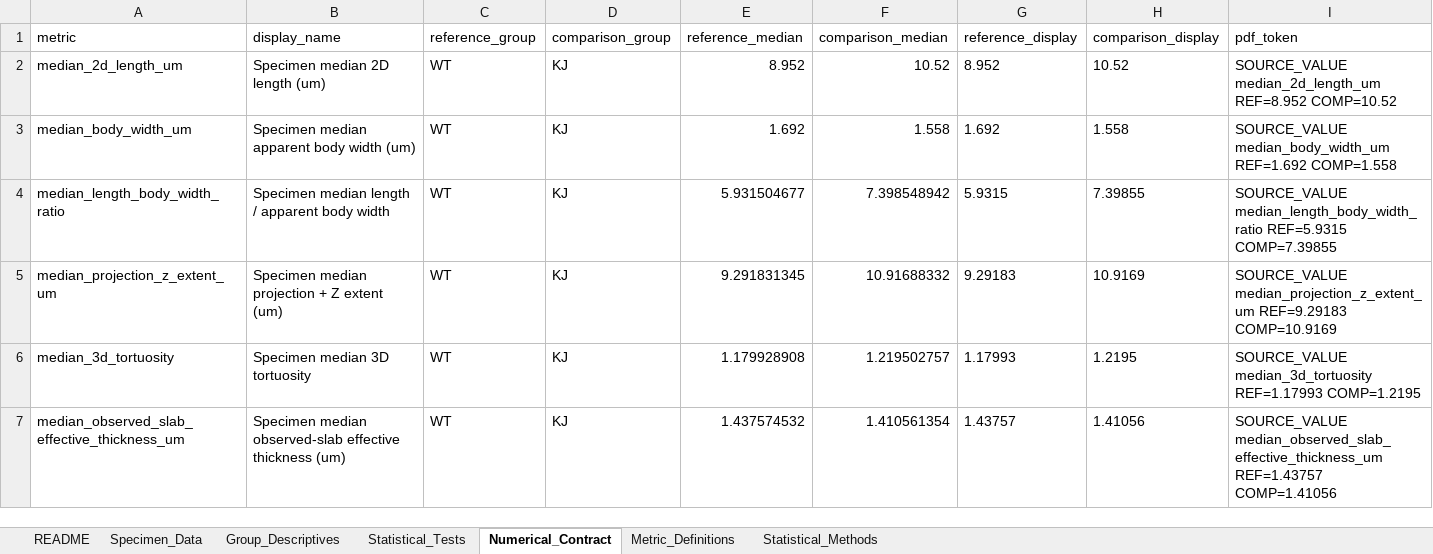
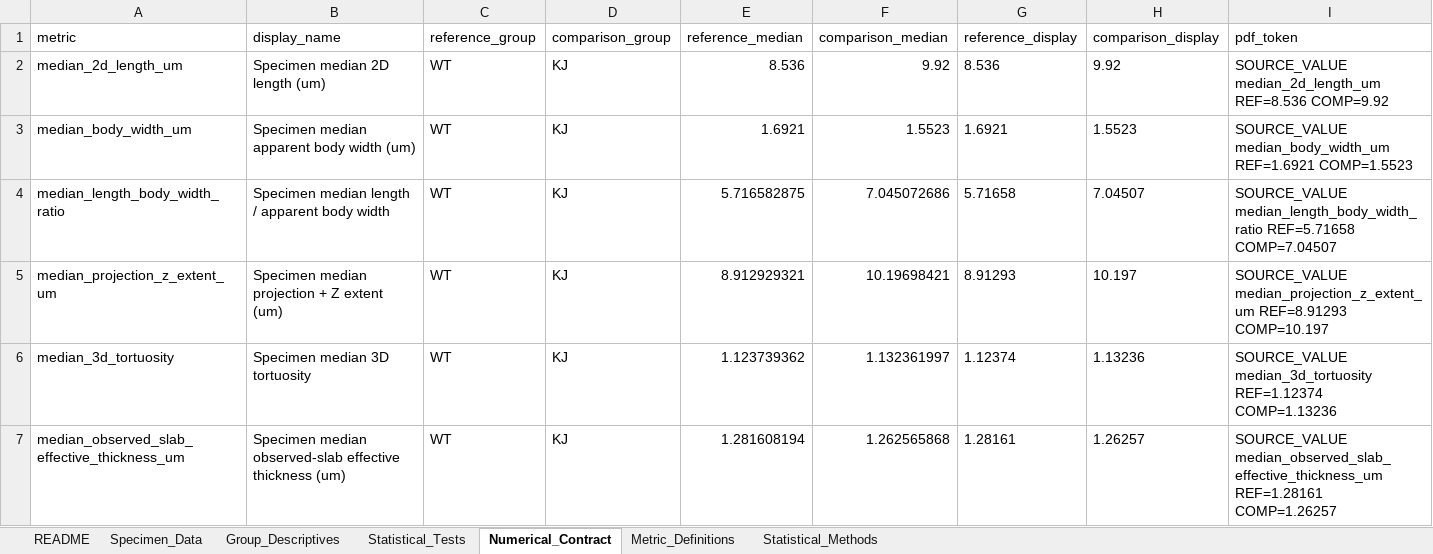
Before and after one commit to dushyant-mishra/Drosophila-sperm-nuclei-segmentation, an Excel workbook: audits/evidence/v571_rc6_candidate/report/01_biological_results/Biological_Comparison_Data.xlsx, sheet Numerical_Contract, drawn as a sheet; only a part is shown; values as stored, in another font and other column widths than the file's, no borders; the diff covers the shown part only; the diff names each change by its address in the sheet, - before the commit and + after, or states it on an @@ line.

```diff
--- a/audits/evidence/v571_rc6_candidate/report/01_biological_results/Biological_Comparison_Data.xlsx (sheet Numerical_Contract)
+++ b/audits/evidence/v571_rc6_candidate/report/01_biological_results/Biological_Comparison_Data.xlsx (sheet Numerical_Contract)
-E2 (reference_median): 8.952
+E2 (reference_median): 8.536
-F2 (comparison_median): 10.52
+F2 (comparison_median): 9.92
-G2 (reference_display): 8.952
+G2 (reference_display): 8.536
-H2 (comparison_display): 10.52
+H2 (comparison_display): 9.92
-I2 (pdf_token): SOURCE_VALUE median_2d_length_um REF=8.952 COMP=10.52
+I2 (pdf_token): SOURCE_VALUE median_2d_length_um REF=8.536 COMP=9.92
-E3 (reference_median): 1.692
+E3 (reference_median): 1.6921
-F3 (comparison_median): 1.558
+F3 (comparison_median): 1.5523
-G3 (reference_display): 1.692
+G3 (reference_display): 1.6921
-H3 (comparison_display): 1.558
+H3 (comparison_display): 1.5523
-I3 (pdf_token): SOURCE_VALUE median_body_width_um REF=1.692 COMP=1.558
+I3 (pdf_token): SOURCE_VALUE median_body_width_um REF=1.6921 COMP=1.5523
-E4 (reference_median): 5.931504677
+E4 (reference_median): 5.716582875
-F4 (comparison_median): 7.398548942
+F4 (comparison_median): 7.045072686
-G4 (reference_display): 5.9315
+G4 (reference_display): 5.71658
-H4 (comparison_display): 7.39855
+H4 (comparison_display): 7.04507
-I4 (pdf_token): SOURCE_VALUE median_length_body_width_ratio REF=5.9315 COMP=7.39855
+I4 (pdf_token): SOURCE_VALUE median_length_body_width_ratio REF=5.71658 COMP=7.04507
-E5 (reference_median): 9.291831345
+E5 (reference_median): 8.912929321
-F5 (comparison_median): 10.91688332
+F5 (comparison_median): 10.19698421
-G5 (reference_display): 9.29183
+G5 (reference_display): 8.91293
-H5 (comparison_display): 10.9169
+H5 (comparison_display): 10.197
-I5 (pdf_token): SOURCE_VALUE median_projection_z_extent_um REF=9.29183 COMP=10.9169
+I5 (pdf_token): SOURCE_VALUE median_projection_z_extent_um REF=8.91293 COMP=10.197
-E6 (reference_median): 1.179928908
+E6 (reference_median): 1.123739362
-F6 (comparison_median): 1.219502757
+F6 (comparison_median): 1.132361997
-G6 (reference_display): 1.17993
+G6 (reference_display): 1.12374
-H6 (comparison_display): 1.2195
+H6 (comparison_display): 1.13236
-I6 (pdf_token): SOURCE_VALUE median_3d_tortuosity REF=1.17993 COMP=1.2195
+I6 (pdf_token): SOURCE_VALUE median_3d_tortuosity REF=1.12374 COMP=1.13236
-E7 (reference_median): 1.437574532
+E7 (reference_median): 1.281608194
-F7 (comparison_median): 1.410561354
+F7 (comparison_median): 1.262565868
-G7 (reference_display): 1.43757
+G7 (reference_display): 1.28161
-H7 (comparison_display): 1.41056
+H7 (comparison_display): 1.26257
-I7 (pdf_token): SOURCE_VALUE median_observed_slab_effective_thickness_um REF=1.43757 COMP=1.41056
+I7 (pdf_token): SOURCE_VALUE median_observed_slab_effective_thickness_um REF=1.28161 COMP=1.26257
```
Also changed, not shown: 5 edited cells elsewhere in this sheet, sheet Statistical_Tests, sheet Group_Descriptives, sheet Specimen_Data, audits/evidence/v571_rc6_candidate/report/02_quality_control/Quality_Control_Data.xlsx, 52 other files.
